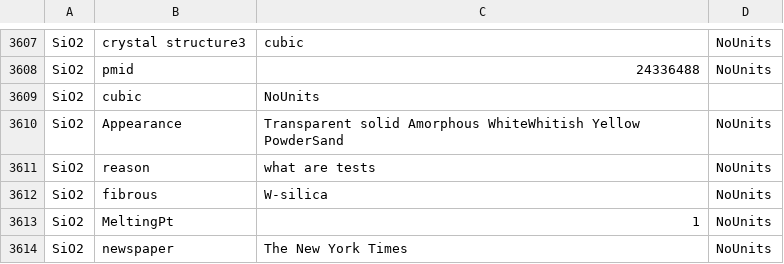
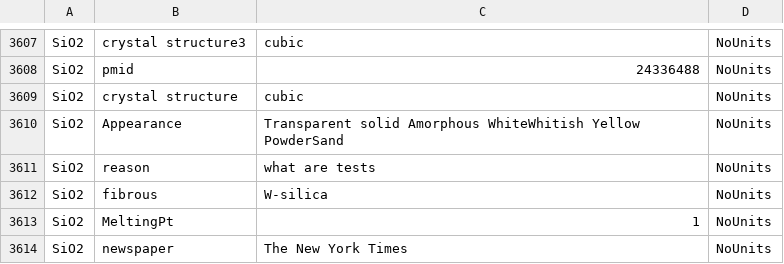
Before and after one commit to LinusCebulla1208/ChemBot, a CSV file: data_output_file_v2.csv, drawn as a sheet; only a part is shown, gaps mark what is left out; removed rows and columns are numbered as before the commit, all else as after; the diff names each change by its address in the sheet, - before the commit and + after, or states it on an @@ line.

Commit message:
apparently I forgot one

```diff
--- a/data_output_file_v2.csv
+++ b/data_output_file_v2.csv
-row 3609: SiO2 | cubic | NoUnits
+row 3609: SiO2 | crystal structure | cubic | NoUnits
```
